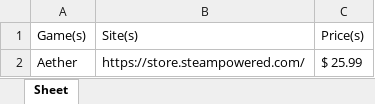
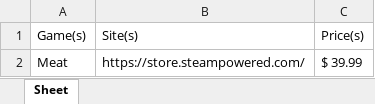
Before and after one commit to Magpie512/Comp1112-Document-Automation-Python, an Excel workbook: gamePrices.xlsx, sheet Sheet, drawn as a sheet; values as stored, in another font and other column widths than the file's, no borders; removed rows and columns are numbered as before the commit, all else as after; the diff names each change by its address in the sheet, - before the commit and + after, or states it on an @@ line.

```diff
--- a/gamePrices.xlsx (sheet Sheet)
+++ b/gamePrices.xlsx (sheet Sheet)
-row 2: Aether | https://store.steampowered.com/ | $ 25.99
+row 2: Meat | https://store.steampowered.com/ | $ 39.99
```
Also changed, not shown: 1 other file.
